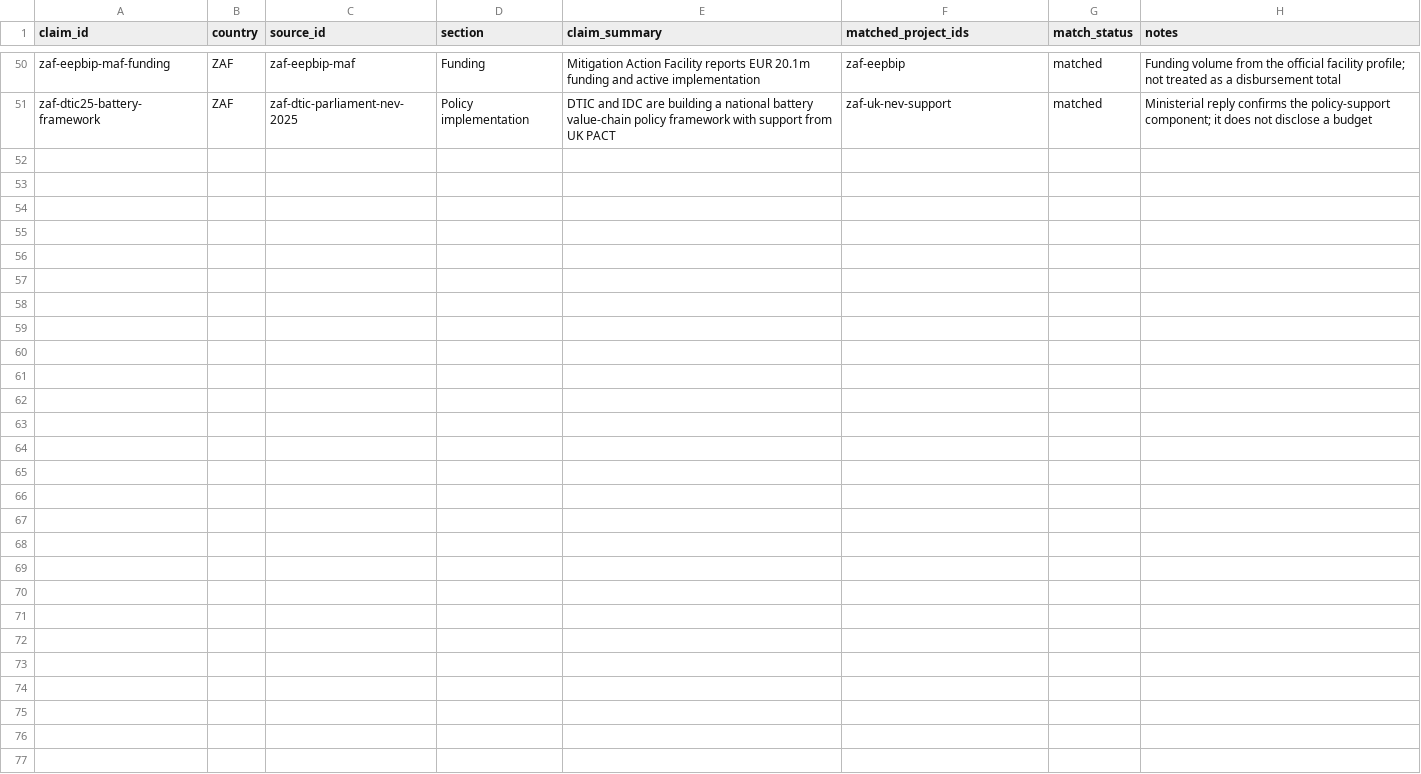
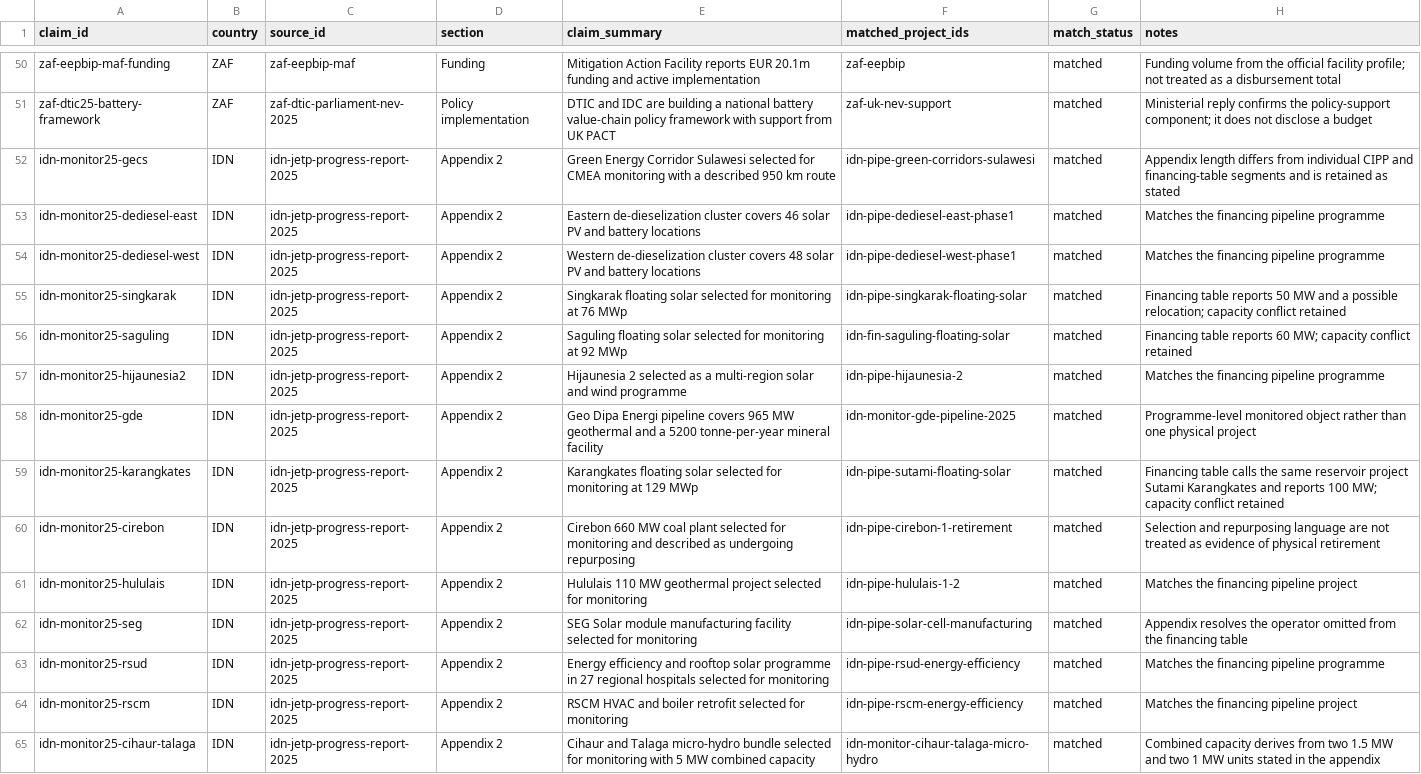
Before and after one commit to MinhHaDuong/climate-finance-het, a CSV file: data/jetp/source-claims.csv, drawn as a sheet; only a part is shown, gaps mark what is left out.

Commit message:
data(0718): documenter la liste CMEA suivie

```diff
--- a/data/jetp/source-claims.csv
+++ b/data/jetp/source-claims.csv
@@ -51 +51,15 @@ zaf-eepbip-maf-funding,ZAF,zaf-eepbip-maf,Funding,"Mitigation Action Facility re
 zaf-dtic25-battery-framework,ZAF,zaf-dtic-parliament-nev-2025,Policy implementation,"DTIC and IDC are building a national battery value-chain policy framework with support from UK PACT",zaf-uk-nev-support,matched,Ministerial reply confirms the policy-support component; it does not disclose a budget
+idn-monitor25-gecs,IDN,idn-jetp-progress-report-2025,Appendix 2,Green Energy Corridor Sulawesi selected for CMEA monitoring with a described 950 km route,idn-pipe-green-corridors-sulawesi,matched,Appendix length differs from individual CIPP and financing-table segments and is retained as stated
+idn-monitor25-dediesel-east,IDN,idn-jetp-progress-report-2025,Appendix 2,Eastern de-dieselization cluster covers 46 solar PV and battery locations,idn-pipe-dediesel-east-phase1,matched,Matches the financing pipeline programme
+idn-monitor25-dediesel-west,IDN,idn-jetp-progress-report-2025,Appendix 2,Western de-dieselization cluster covers 48 solar PV and battery locations,idn-pipe-dediesel-west-phase1,matched,Matches the financing pipeline programme
+idn-monitor25-singkarak,IDN,idn-jetp-progress-report-2025,Appendix 2,Singkarak floating solar selected for monitoring at 76 MWp,idn-pipe-singkarak-floating-solar,matched,Financing table reports 50 MW and a possible relocation; capacity conflict retained
+idn-monitor25-saguling,IDN,idn-jetp-progress-report-2025,Appendix 2,Saguling floating solar selected for monitoring at 92 MWp,idn-fin-saguling-floating-solar,matched,Financing table reports 60 MW; capacity conflict retained
+idn-monitor25-hijaunesia2,IDN,idn-jetp-progress-report-2025,Appendix 2,Hijaunesia 2 selected as a multi-region solar and wind programme,idn-pipe-hijaunesia-2,matched,Matches the financing pipeline programme
+idn-monitor25-gde,IDN,idn-jetp-progress-report-2025,Appendix 2,Geo Dipa Energi pipeline covers 965 MW geothermal and a 5200 tonne-per-year mineral facility,idn-monitor-gde-pipeline-2025,matched,Programme-level monitored object rather than one physical project
+idn-monitor25-karangkates,IDN,idn-jetp-progress-report-2025,Appendix 2,Karangkates floating solar selected for monitoring at 129 MWp,idn-pipe-sutami-floating-solar,matched,Financing table calls the same reservoir project Sutami Karangkates and reports 100 MW; capacity conflict retained
+idn-monitor25-cirebon,IDN,idn-jetp-progress-report-2025,Appendix 2,Cirebon 660 MW coal plant selected for monitoring and described as undergoing repurposing,idn-pipe-cirebon-1-retirement,matched,Selection and repurposing language are not treated as evidence of physical retirement
+idn-monitor25-hululais,IDN,idn-jetp-progress-report-2025,Appendix 2,Hululais 110 MW geothermal project selected for monitoring,idn-pipe-hululais-1-2,matched,Matches the financing pipeline project
+idn-monitor25-seg,IDN,idn-jetp-progress-report-2025,Appendix 2,SEG Solar module manufacturing facility selected for monitoring,idn-pipe-solar-cell-manufacturing,matched,Appendix resolves the operator omitted from the financing table
+idn-monitor25-rsud,IDN,idn-jetp-progress-report-2025,Appendix 2,Energy efficiency and rooftop solar programme in 27 regional hospitals selected for monitoring,idn-pipe-rsud-energy-efficiency,matched,Matches the financing pipeline programme
+idn-monitor25-rscm,IDN,idn-jetp-progress-report-2025,Appendix 2,RSCM HVAC and boiler retrofit selected for monitoring,idn-pipe-rscm-energy-efficiency,matched,Matches the financing pipeline project
+idn-monitor25-cihaur-talaga,IDN,idn-jetp-progress-report-2025,Appendix 2,Cihaur and Talaga micro-hydro bundle selected for monitoring with 5 MW combined capacity,idn-monitor-cihaur-talaga-micro-hydro,matched,Combined capacity derives from two 1.5 MW and two 1 MW units stated in the appendix
```
